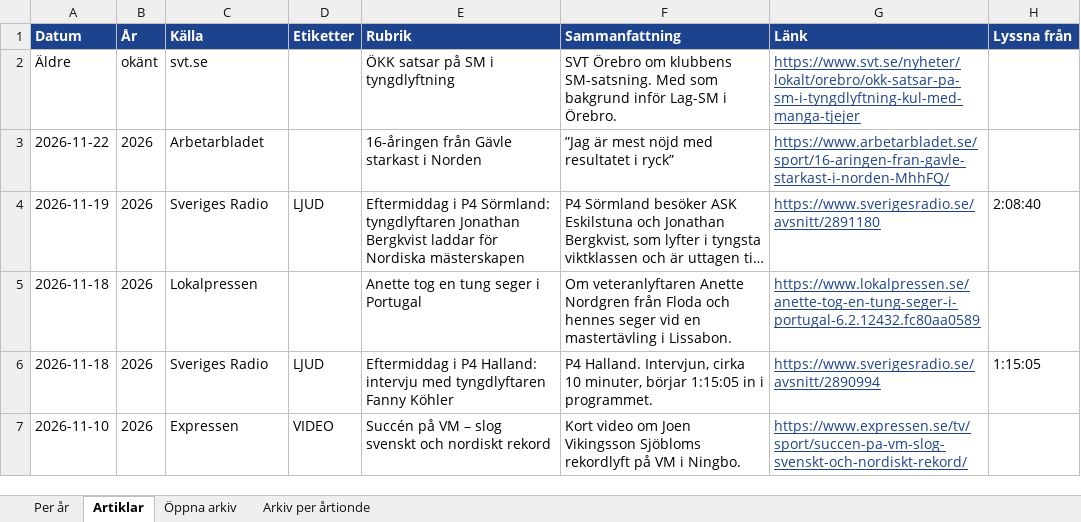
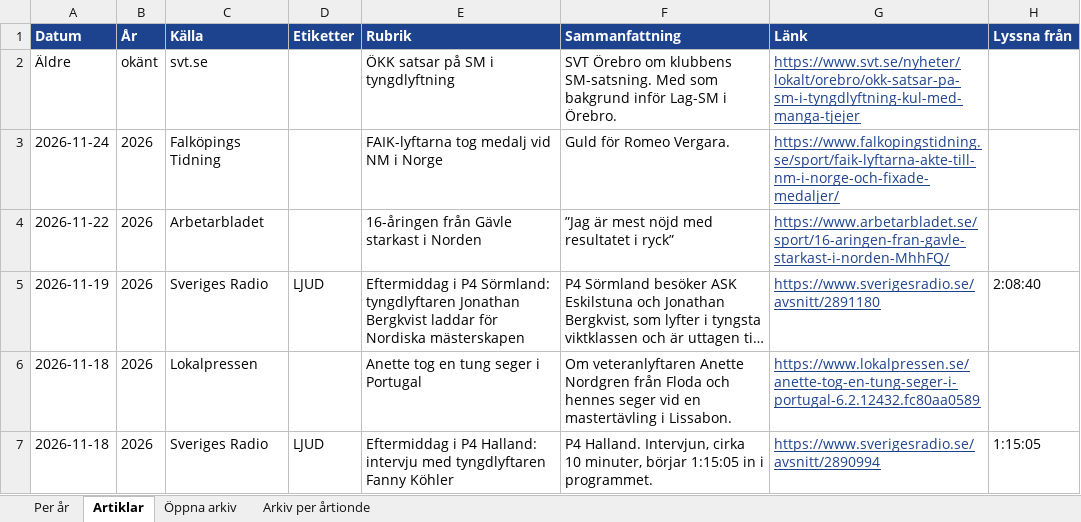
Before and after one commit to eliashejdenberg/nyhetss-kning, an Excel workbook: arkiv/tyngdlyftning_i_media.xlsx, sheet Artiklar, drawn as a sheet; only a part is shown; the shorter side is filled out with more unchanged rows; long unchanged cells end in …; values as stored, in another font and other column widths than the file's, no borders; the diff names each change by its address in the sheet, - before the commit and + after, or states it on an @@ line.

```diff
--- a/arkiv/tyngdlyftning_i_media.xlsx (sheet Artiklar)
+++ b/arkiv/tyngdlyftning_i_media.xlsx (sheet Artiklar)
+row 3: 2026-11-24 | 2026 | Falköpings Tidning |  | FAIK-lyftarna tog medalj vid NM i Norge | Guld för Romeo Vergara. | https://www.falkopingstidning.se/sport/faik-lyftarna-akte-till-nm-i-norge-och-fixade-medaljer/
```
Also changed, not shown: sheet Per år, 8 other files.
